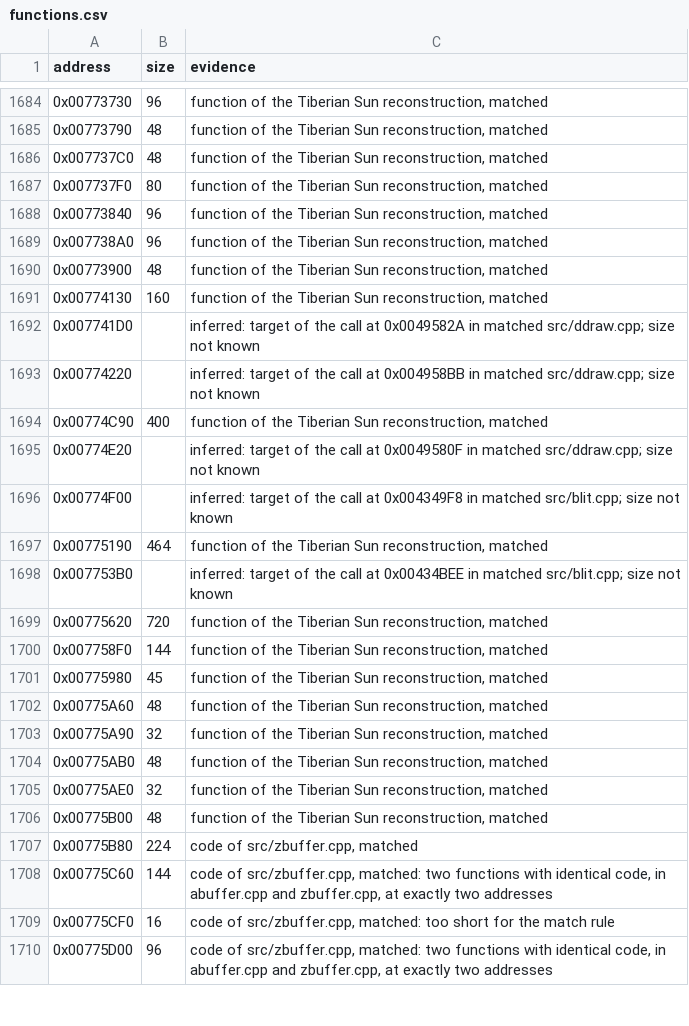
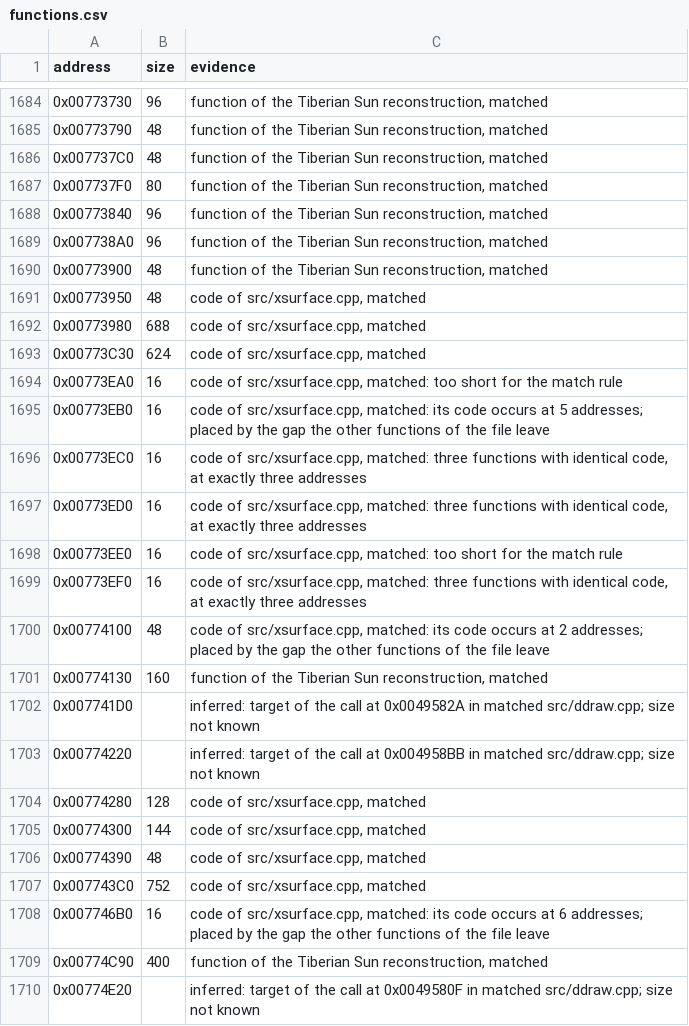
Before and after one commit to mischa85/RedAlert2, a CSV file: config/ra2-1.006/functions.csv, drawn as a sheet; only a part is shown, gaps mark what is left out; the shorter side is filled out with more unchanged rows; the diff covers the shown part only; the diff names each change by its address in the sheet, - before the commit and + after, or states it on an @@ line.

```diff
--- a/config/ra2-1.006/functions.csv
+++ b/config/ra2-1.006/functions.csv
+row 1691: 0x00773950 | 48 | code of src/xsurface.cpp, matched
+row 1692: 0x00773980 | 688 | code of src/xsurface.cpp, matched
+row 1693: 0x00773C30 | 624 | code of src/xsurface.cpp, matched
+row 1694: 0x00773EA0 | 16 | code of src/xsurface.cpp, matched: too short for the match rule
+row 1695: 0x00773EB0 | 16 | code of src/xsurface.cpp, matched: its code occurs at 5 addresses; placed by the gap the other functions of the file leave
+row 1696: 0x00773EC0 | 16 | code of src/xsurface.cpp, matched: three functions with identical code, at exactly three addresses
+row 1697: 0x00773ED0 | 16 | code of src/xsurface.cpp, matched: three functions with identical code, at exactly three addresses
+row 1698: 0x00773EE0 | 16 | code of src/xsurface.cpp, matched: too short for the match rule
+row 1699: 0x00773EF0 | 16 | code of src/xsurface.cpp, matched: three functions with identical code, at exactly three addresses
+row 1700: 0x00774100 | 48 | code of src/xsurface.cpp, matched: its code occurs at 2 addresses; placed by the gap the other functions of the file leave
+row 1704: 0x00774280 | 128 | code of src/xsurface.cpp, matched
+row 1705: 0x00774300 | 144 | code of src/xsurface.cpp, matched
+row 1706: 0x00774390 | 48 | code of src/xsurface.cpp, matched
+row 1707: 0x007743C0 | 752 | code of src/xsurface.cpp, matched
+row 1708: 0x007746B0 | 16 | code of src/xsurface.cpp, matched: its code occurs at 6 addresses; placed by the gap the other functions of the file leave
```
Also changed, not shown: 6 added rows elsewhere in this file, config/ra2-1.006/modules.csv, config/ra2-1.006/names.csv.
